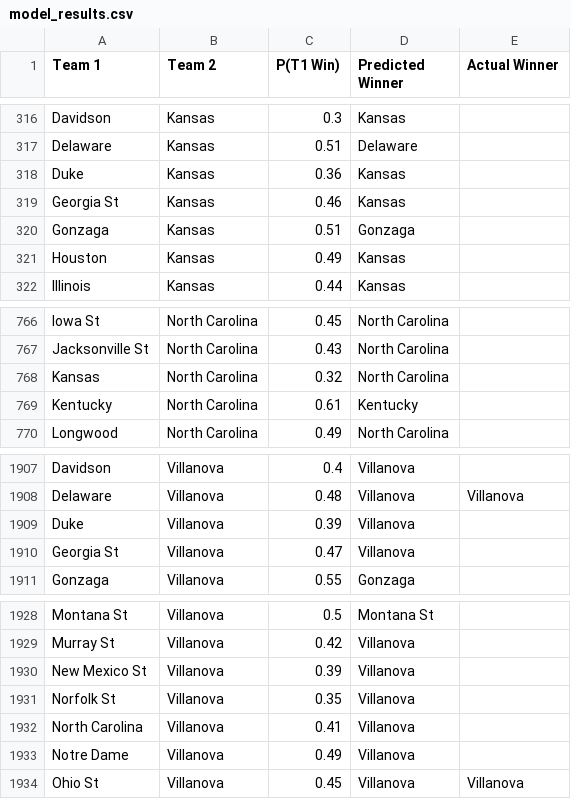
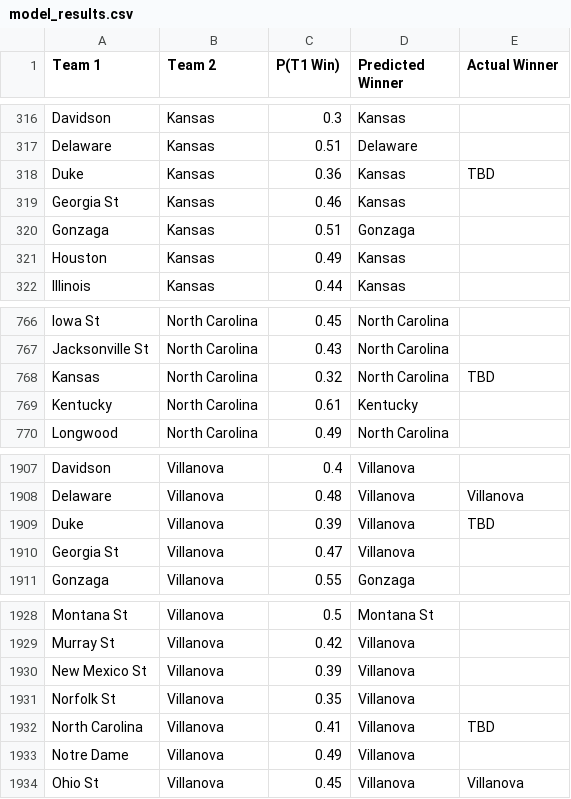
Before and after one commit to racruz25/group_project, a CSV file: model_results.csv, drawn as a sheet; only a part is shown, gaps mark what is left out.

Commit message:
data is in dashboard table

```diff
--- a/model_results.csv
+++ b/model_results.csv
@@ -317,3 +317,3 @@ Davidson,Kansas,0.3,Kansas,
 Delaware,Kansas,0.51,Delaware,
-Duke,Kansas,0.36,Kansas,
+Duke,Kansas,0.36,Kansas,TBD
 Georgia St,Kansas,0.46,Kansas,
@@ -767,3 +767,3 @@ Iowa St,North Carolina,0.45,North Carolina,
 Jacksonville St,North Carolina,0.43,North Carolina,
-Kansas,North Carolina,0.32,North Carolina,
+Kansas,North Carolina,0.32,North Carolina,TBD
 Kentucky,North Carolina,0.61,Kentucky,
@@ -1908,3 +1908,3 @@ Davidson,Villanova,0.4,Villanova,
 Delaware,Villanova,0.48,Villanova,Villanova
-Duke,Villanova,0.39,Villanova,
+Duke,Villanova,0.39,Villanova,TBD
 Georgia St,Villanova,0.47,Villanova,
@@ -1931,3 +1931,3 @@ New Mexico St,Villanova,0.39,Villanova,
 Norfolk St,Villanova,0.35,Villanova,
-North Carolina,Villanova,0.41,Villanova,
+North Carolina,Villanova,0.41,Villanova,TBD
 Notre Dame,Villanova,0.49,Villanova,
```
Also changed, not shown: 5 other files.
